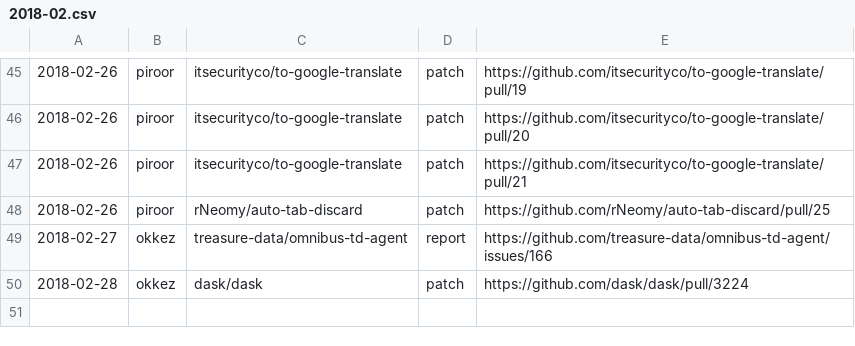
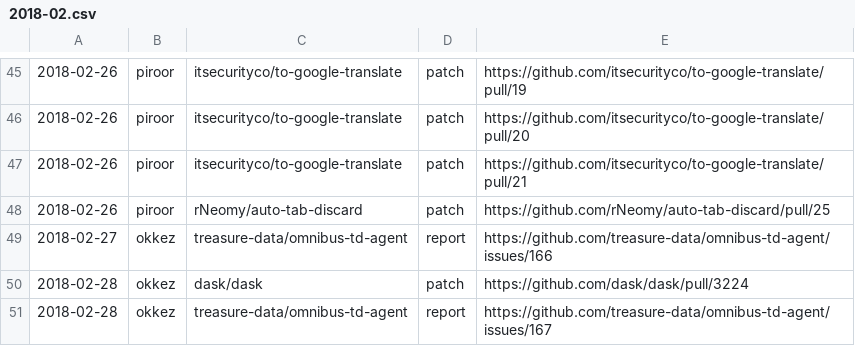
Before and after one commit to clear-code/statistics, a CSV file: upstream-feedback/2018-02.csv, drawn as a sheet; only a part is shown, gaps mark what is left out; the diff names each change by its address in the sheet, - before the commit and + after, or states it on an @@ line.

Commit message:
Add feedback!!

```diff
--- a/upstream-feedback/2018-02.csv
+++ b/upstream-feedback/2018-02.csv
+row 51: 2018-02-28 | okkez | treasure-data/omnibus-td-agent | report | https://github.com/treasure-data/omnibus-td-agent/issues/167
```
